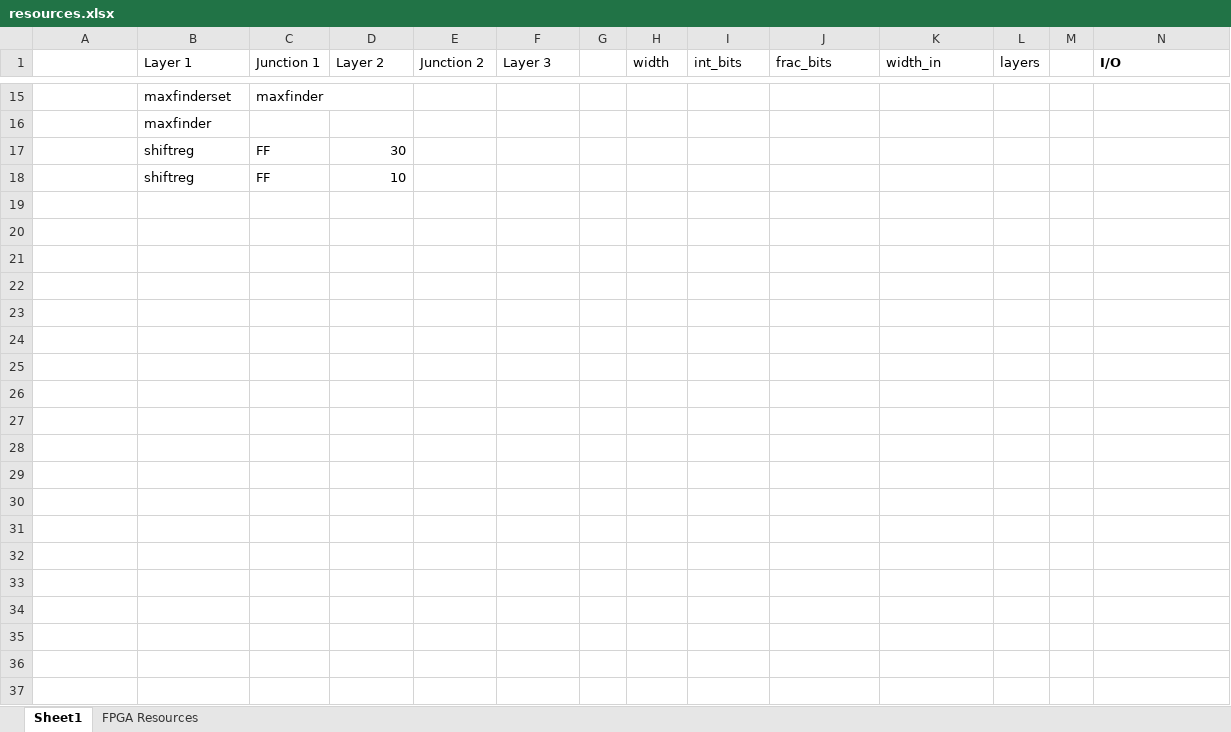
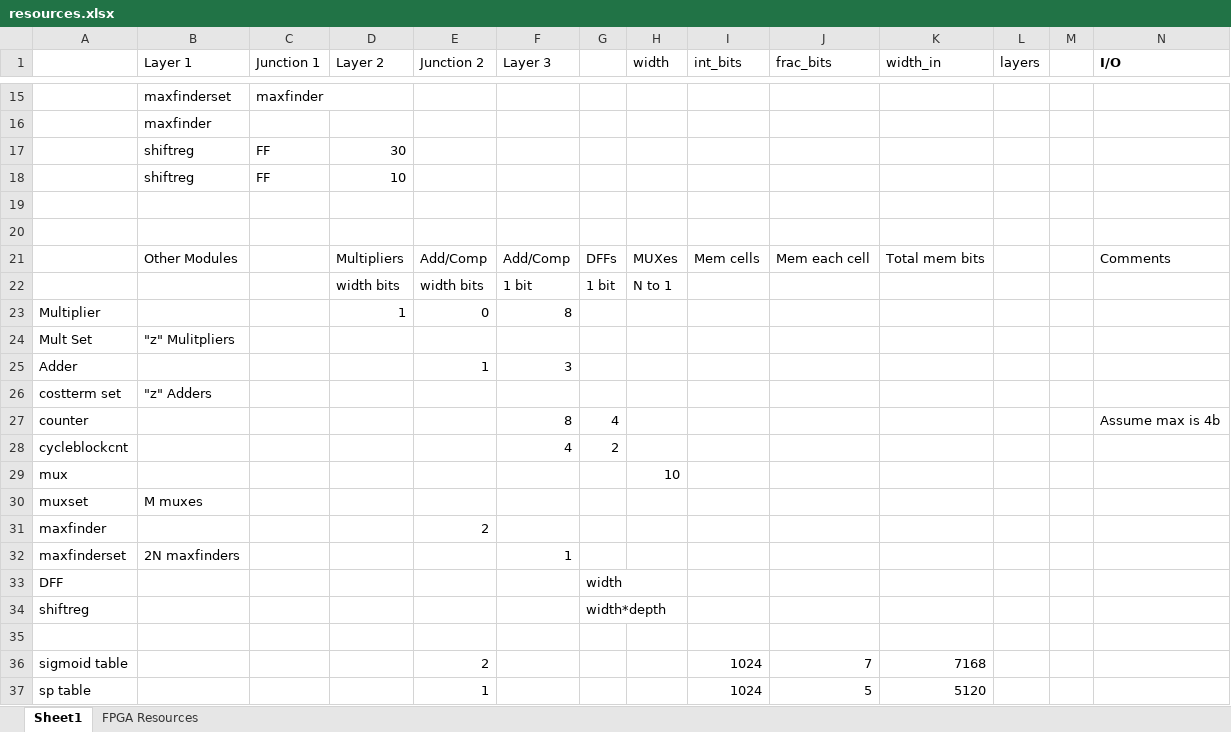
Before and after one commit to Csuk0914/dnn-rtl, an Excel workbook: FPGA/resources.xlsx, sheet Sheet1, drawn as a sheet; only a part is shown, gaps mark what is left out; values as stored, in another font and other column widths than the file's, no borders; rows hold the shown columns only; the diff covers the shown part only; the diff names each change by its address in the sheet, - before the commit and + after, or states it on an @@ line.

Commit message:
adding FPGA resource utilization

```diff
--- a/FPGA/resources.xlsx (sheet Sheet1)
+++ b/FPGA/resources.xlsx (sheet Sheet1)
+row 19: (empty)
+row 20: (empty)
+row 21:  | Other Modules |  | Multipliers | Add/Comp | Add/Comp | DFFs | MUXes | Mem cells | Mem each cell | Total mem bits |  |  | Comments
+row 22:  |  |  | width bits | width bits | 1 bit | 1 bit | N to 1
+row 23: Multiplier |  |  | 1 | 0 | 8
+row 24: Mult Set | "z" Mulitpliers
+row 25: Adder |  |  |  | 1 | 3
+row 26: costterm set | "z" Adders
+row 27: counter |  |  |  |  | 8 | 4 |  |  |  |  |  |  | Assume max is 4b
+row 28: cycleblockcnt |  |  |  |  | 4 | 2
+row 29: mux |  |  |  |  |  |  | 10
+row 30: muxset | M muxes
+row 31: maxfinder |  |  |  | 2
+row 32: maxfinderset | 2N maxfinders |  |  |  | 1
+row 33: DFF |  |  |  |  |  | width
+row 34: shiftreg |  |  |  |  |  | width*depth
+row 35: (empty)
+row 36: sigmoid table |  |  |  | 2 |  |  |  | 1024 | 7 | 7168
+row 37: sp table |  |  |  | 1 |  |  |  | 1024 | 5 | 5120
```
Also changed, not shown: 14 added rows and 2 edited cells elsewhere in this sheet.
